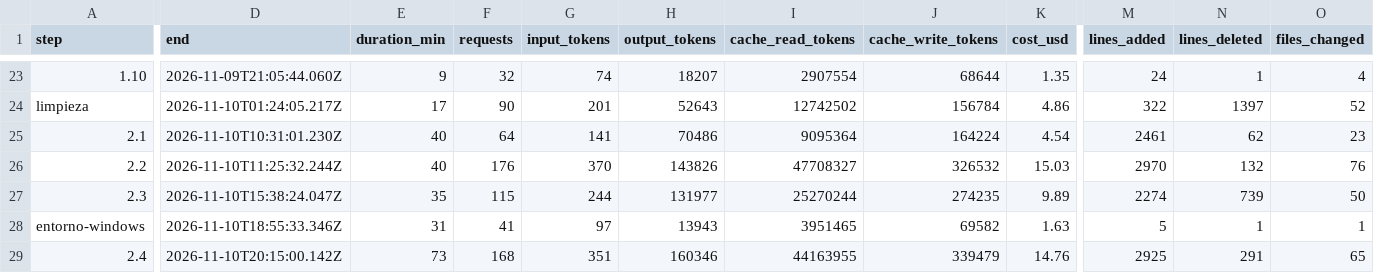
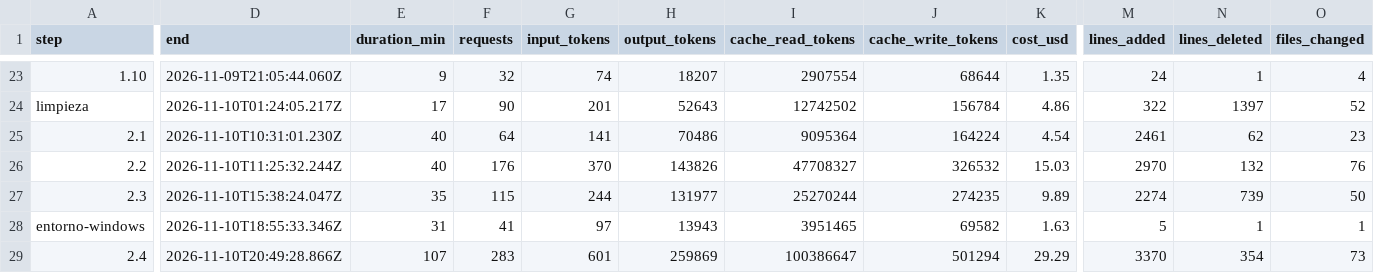
Before and after one commit to PeHachePe/tutoria, a CSV file: docs/bitacora/metricas.csv, drawn as a sheet; only a part is shown, gaps mark what is left out; the diff covers the shown part only; the diff names each change by its address in the sheet, - before the commit and + after, or states it on an @@ line.

Commit message:
docs: record the iterations of the real tutor (step 2.4)
- D-043: humour, play acting reactions open to any relaxed moment, big
  intensities,
  slips of writing with their line, emotions and
  intensities with a criterion, and the flat emoji while the 3D loads.
- docs/prompt-history.md and PLAN.md: the humour, the play acting, the
  slips and the emotions of v1.
- PENDIENTES.md: the emotions row is done; new rows for the line of
  each error on screen and the correctness of the advice (2.5).
- Step log (iterations 2 to 5, the commits made), metrics and registry.

```diff
--- a/docs/bitacora/metricas.csv
+++ b/docs/bitacora/metricas.csv
-D29 (end): 2026-11-10T20:15:00.142Z
+D29 (end): 2026-11-10T20:49:28.866Z
-E29 (duration_min): 73
+E29 (duration_min): 107
-F29 (requests): 168
+F29 (requests): 283
-G29 (input_tokens): 351
+G29 (input_tokens): 601
-H29 (output_tokens): 160346
+H29 (output_tokens): 259869
-I29 (cache_read_tokens): 44163955
+I29 (cache_read_tokens): 100386647
-J29 (cache_write_tokens): 339479
+J29 (cache_write_tokens): 501294
-K29 (cost_usd): 14.76
+K29 (cost_usd): 29.29
-M29 (lines_added): 2925
+M29 (lines_added): 3370
-N29 (lines_deleted): 291
+N29 (lines_deleted): 354
-O29 (files_changed): 65
+O29 (files_changed): 73
```
Also changed, not shown: 2 edited cells elsewhere in this file, 6 other files.
